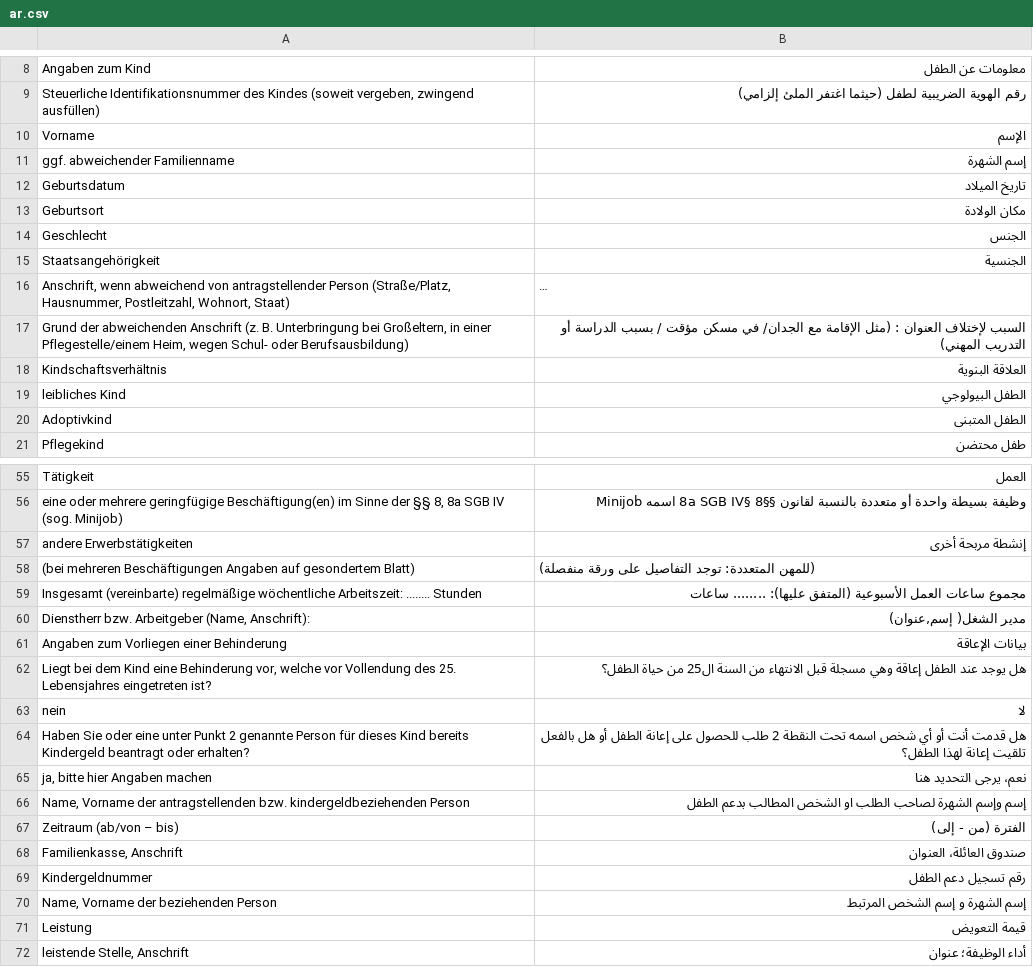
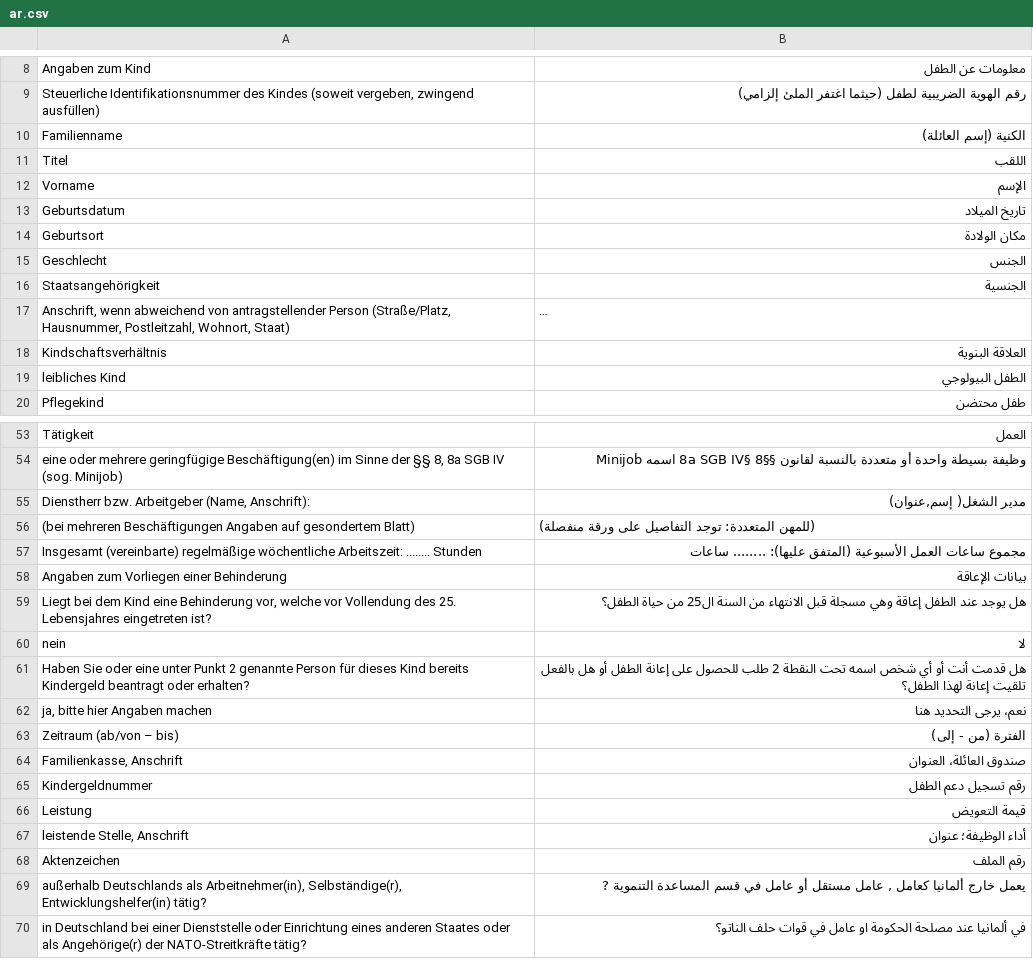
Before and after one commit to kub-berlin/formularprojekt, a CSV file: data/KG1/ar.csv, drawn as a sheet; only a part is shown, gaps mark what is left out; the shorter side is filled out with more unchanged rows; long unchanged cells end in …; removed rows and columns are numbered as before the commit, all else as after; the diff covers the shown part only; the diff names each change by its address in the sheet, - before the commit and + after, or states it on an @@ line.

```diff
--- a/data/KG1/ar.csv
+++ b/data/KG1/ar.csv
+row 10: Familienname | الكنية (إسم العائلة)
+row 11: Titel | اللقب
-row 11: ggf. abweichender Familienname | إسم الشهرة
-row 17: Grund der abweichenden Anschrift (z. B. Unterbringung bei Großeltern, in einer Pflegestelle/einem Heim, wegen Schul- oder Berufsausbildung) | السبب لإختلاف العنوان : (مثل الإقامة مع الجدان/ في مسكن مؤقت / بسبب الدراسة أو التدريب المهني)
-row 20: Adoptivkind | الطفل المتبنى
-row 57: andere Erwerbstätigkeiten | إنشطة مربحة أخرى
@@ row 60 moved to row 55: Dienstherr bzw. Arbeitgeber (Name, Ansch… @@
-row 66: Name, Vorname der antragstellenden bzw. kindergeldbeziehenden Person | إسم وإسم الشهرة لصاحب الطلب او الشخص المطالب بدعم الطفل
-row 70: Name, Vorname der beziehenden Person | إسم الشهرة و إسم الشخص المرتبط
```
Also changed, not shown: 2 removed rows elsewhere in this file, data/KG/ar.csv, data/KG1/de-simple.csv, 13 other files.
